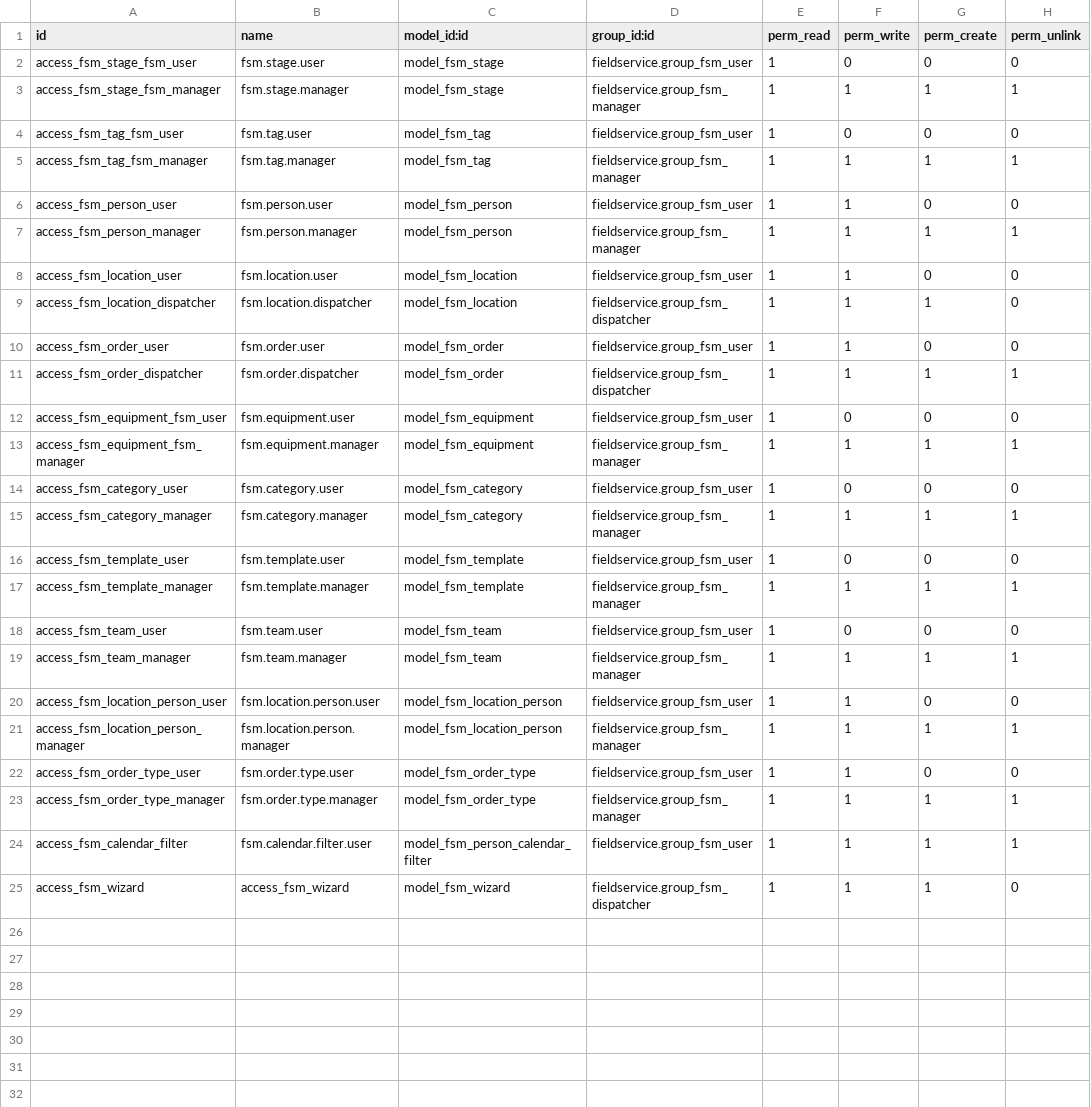
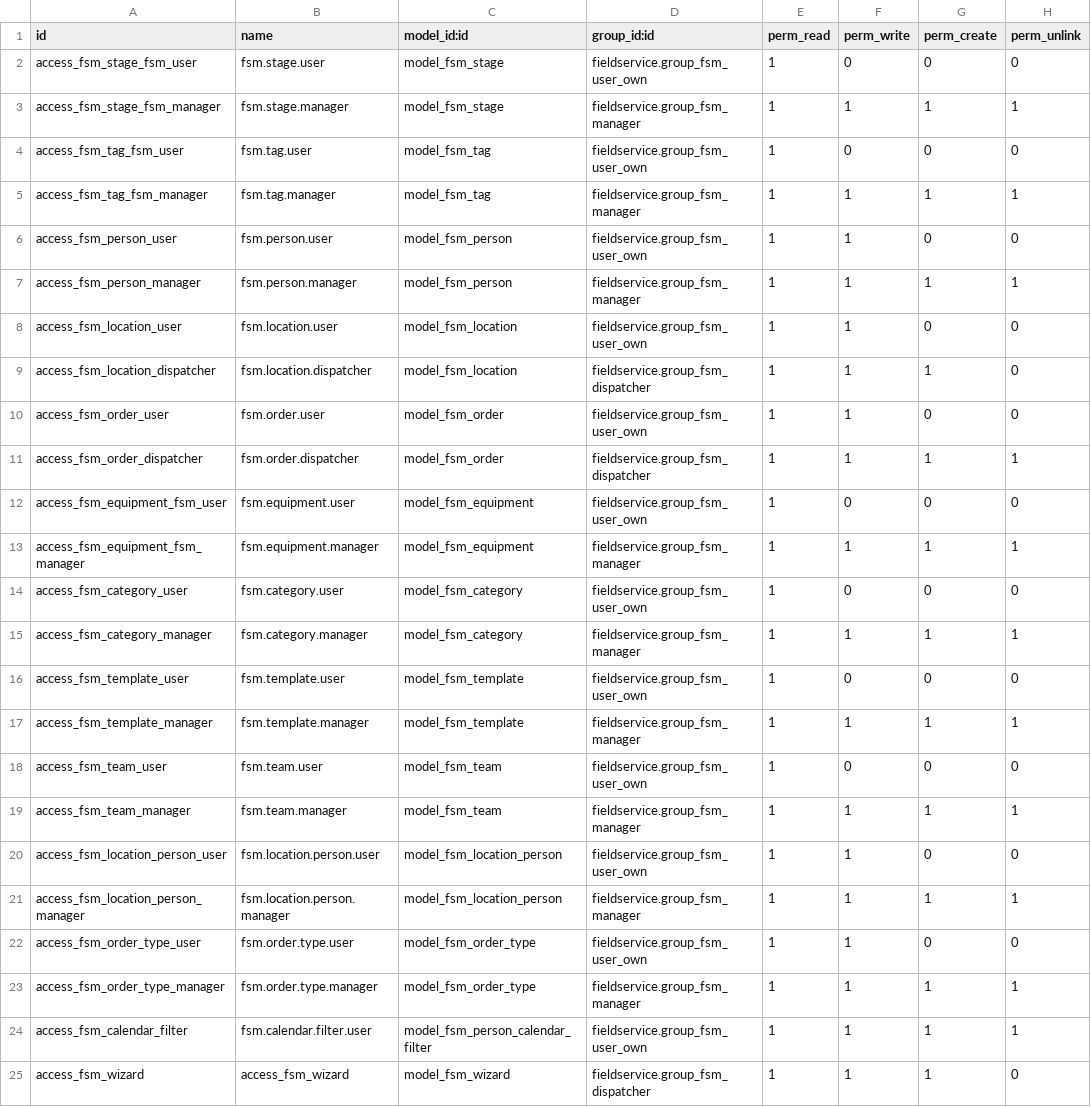
Before and after one commit to LorenzoC0/field-service, a CSV file: fieldservice/security/ir.model.access.csv, drawn as a sheet.

Commit message:
[IMP] fieldservice: basic security
- Add a lower security group whose members only have access to their own
field service orders.
- Add related partner to location and worker forms to easily check the
relationship.

```diff
--- a/fieldservice/security/ir.model.access.csv
+++ b/fieldservice/security/ir.model.access.csv
@@ -1,25 +1,25 @@
 id,name,model_id:id,group_id:id,perm_read,perm_write,perm_create,perm_unlink
-access_fsm_stage_fsm_user,fsm.stage.user,model_fsm_stage,fieldservice.group_fsm_user,1,0,0,0
+access_fsm_stage_fsm_user,fsm.stage.user,model_fsm_stage,fieldservice.group_fsm_user_own,1,0,0,0
 access_fsm_stage_fsm_manager,fsm.stage.manager,model_fsm_stage,fieldservice.group_fsm_manager,1,1,1,1
-access_fsm_tag_fsm_user,fsm.tag.user,model_fsm_tag,fieldservice.group_fsm_user,1,0,0,0
+access_fsm_tag_fsm_user,fsm.tag.user,model_fsm_tag,fieldservice.group_fsm_user_own,1,0,0,0
 access_fsm_tag_fsm_manager,fsm.tag.manager,model_fsm_tag,fieldservice.group_fsm_manager,1,1,1,1
-access_fsm_person_user,fsm.person.user,model_fsm_person,fieldservice.group_fsm_user,1,1,0,0
+access_fsm_person_user,fsm.person.user,model_fsm_person,fieldservice.group_fsm_user_own,1,1,0,0
 access_fsm_person_manager,fsm.person.manager,model_fsm_person,fieldservice.group_fsm_manager,1,1,1,1
-access_fsm_location_user,fsm.location.user,model_fsm_location,fieldservice.group_fsm_user,1,1,0,0
+access_fsm_location_user,fsm.location.user,model_fsm_location,fieldservice.group_fsm_user_own,1,1,0,0
 access_fsm_location_dispatcher,fsm.location.dispatcher,model_fsm_location,fieldservice.group_fsm_dispatcher,1,1,1,0
-access_fsm_order_user,fsm.order.user,model_fsm_order,fieldservice.group_fsm_user,1,1,0,0
+access_fsm_order_user,fsm.order.user,model_fsm_order,fieldservice.group_fsm_user_own,1,1,0,0
 access_fsm_order_dispatcher,fsm.order.dispatcher,model_fsm_order,fieldservice.group_fsm_dispatcher,1,1,1,1
-access_fsm_equipment_fsm_user,fsm.equipment.user,model_fsm_equipment,fieldservice.group_fsm_user,1,0,0,0
+access_fsm_equipment_fsm_user,fsm.equipment.user,model_fsm_equipment,fieldservice.group_fsm_user_own,1,0,0,0
 access_fsm_equipment_fsm_manager,fsm.equipment.manager,model_fsm_equipment,fieldservice.group_fsm_manager,1,1,1,1
-access_fsm_category_user,fsm.category.user,model_fsm_category,fieldservice.group_fsm_user,1,0,0,0
+access_fsm_category_user,fsm.category.user,model_fsm_category,fieldservice.group_fsm_user_own,1,0,0,0
 access_fsm_category_manager,fsm.category.manager,model_fsm_category,fieldservice.group_fsm_manager,1,1,1,1
-access_fsm_template_user,fsm.template.user,model_fsm_template,fieldservice.group_fsm_user,1,0,0,0
+access_fsm_template_user,fsm.template.user,model_fsm_template,fieldservice.group_fsm_user_own,1,0,0,0
 access_fsm_template_manager,fsm.template.manager,model_fsm_template,fieldservice.group_fsm_manager,1,1,1,1
-access_fsm_team_user,fsm.team.user,model_fsm_team,fieldservice.group_fsm_user,1,0,0,0
+access_fsm_team_user,fsm.team.user,model_fsm_team,fieldservice.group_fsm_user_own,1,0,0,0
 access_fsm_team_manager,fsm.team.manager,model_fsm_team,fieldservice.group_fsm_manager,1,1,1,1
-access_fsm_location_person_user,fsm.location.person.user,model_fsm_location_person,fieldservice.group_fsm_user,1,1,0,0
+access_fsm_location_person_user,fsm.location.person.user,model_fsm_location_person,fieldservice.group_fsm_user_own,1,1,0,0
 access_fsm_location_person_manager,fsm.location.person.manager,model_fsm_location_person,fieldservice.group_fsm_manager,1,1,1,1
-access_fsm_order_type_user,fsm.order.type.user,model_fsm_order_type,fieldservice.group_fsm_user,1,1,0,0
+access_fsm_order_type_user,fsm.order.type.user,model_fsm_order_type,fieldservice.group_fsm_user_own,1,1,0,0
 access_fsm_order_type_manager,fsm.order.type.manager,model_fsm_order_type,fieldservice.group_fsm_manager,1,1,1,1
-access_fsm_calendar_filter,fsm.calendar.filter.user,model_fsm_person_calendar_filter,fieldservice.group_fsm_user,1,1,1,1
+access_fsm_calendar_filter,fsm.calendar.filter.user,model_fsm_person_calendar_filter,fieldservice.group_fsm_user_own,1,1,1,1
 access_fsm_wizard,access_fsm_wizard,model_fsm_wizard,fieldservice.group_fsm_dispatcher,1,1,1,0
```
Also changed, not shown: 7 other files.
